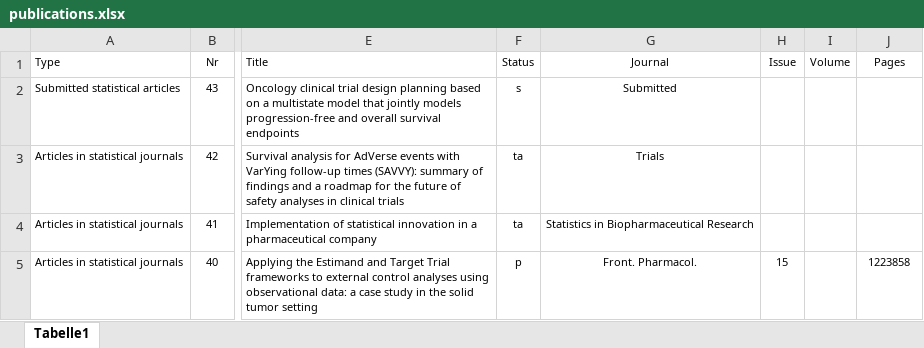
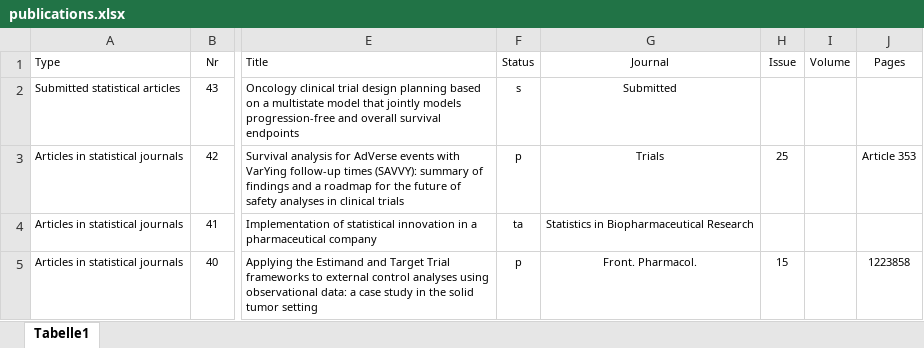
Before and after one commit to numbersman77/kasparrufibach, an Excel workbook: data/publications.xlsx, sheet Tabelle1, drawn as a sheet; only a part is shown, gaps mark what is left out; values as stored, in another font and other column widths than the file's, no borders; the diff names each change by its address in the sheet, - before the commit and + after, or states it on an @@ line.

```diff
--- a/data/publications.xlsx (sheet Tabelle1)
+++ b/data/publications.xlsx (sheet Tabelle1)
-F3 (Status): ta
+F3 (Status): p
-H3 (Issue): (empty)
+H3 (Issue): 25
-J3 (Pages): (empty)
+J3 (Pages): Article 353
```
Also changed, not shown: data/talks.xlsx, 19 other files.
